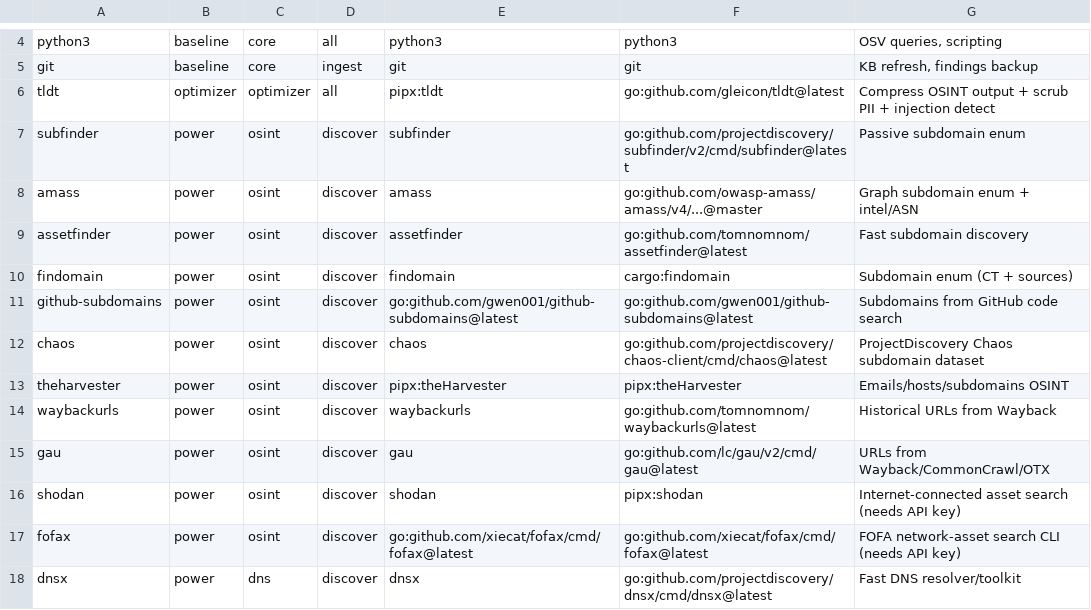
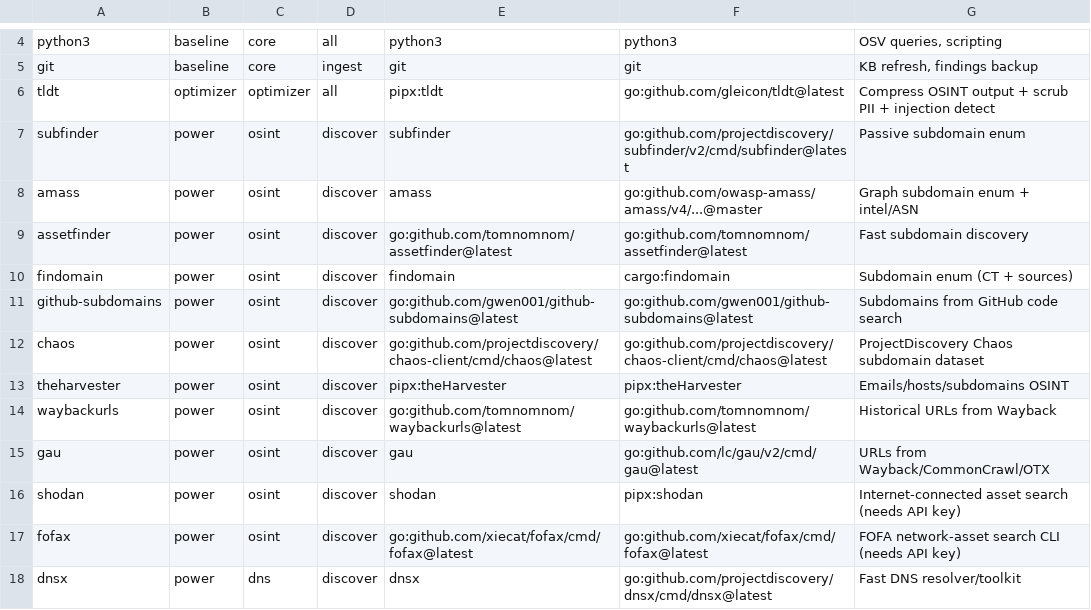
Before and after one commit to gleicon/secskills, a TSV file: tools/registry.tsv, drawn as a sheet; only a part is shown, gaps mark what is left out; the diff covers the shown part only.

Commit message:
docs+wiring: exposure mode v0 spec, enrich SSRF mapping, registry, prose
Add SPEC-EXPOSURE.md (v0 build spec: ASN-scoped, external-only, CVE-2026-98432
fixture). classify maps request forgery / server-side fetch to SSRF/A10 in
enrich.go. Refresh AGENTS/README/usage/PROGRESS/kb prose and tools/registry.tsv
go: install specs; main.go wires the integrity command.

```diff
--- a/tools/registry.tsv
+++ b/tools/registry.tsv
@@ -8,8 +8,8 @@ subfinder	power	osint	discover	subfinder	go:github.com/projectdiscovery/subfinde
 amass	power	osint	discover	amass	go:github.com/owasp-amass/amass/v4/...@master	Graph subdomain enum + intel/ASN
-assetfinder	power	osint	discover	assetfinder	go:github.com/tomnomnom/assetfinder@latest	Fast subdomain discovery
+assetfinder	power	osint	discover	go:github.com/tomnomnom/assetfinder@latest	go:github.com/tomnomnom/assetfinder@latest	Fast subdomain discovery
 findomain	power	osint	discover	findomain	cargo:findomain	Subdomain enum (CT + sources)
 github-subdomains	power	osint	discover	go:github.com/gwen001/github-subdomains@latest	go:github.com/gwen001/github-subdomains@latest	Subdomains from GitHub code search
-chaos	power	osint	discover	chaos	go:github.com/projectdiscovery/chaos-client/cmd/chaos@latest	ProjectDiscovery Chaos subdomain dataset
+chaos	power	osint	discover	go:github.com/projectdiscovery/chaos-client/cmd/chaos@latest	go:github.com/projectdiscovery/chaos-client/cmd/chaos@latest	ProjectDiscovery Chaos subdomain dataset
 theharvester	power	osint	discover	pipx:theHarvester	pipx:theHarvester	Emails/hosts/subdomains OSINT
-waybackurls	power	osint	discover	waybackurls	go:github.com/tomnomnom/waybackurls@latest	Historical URLs from Wayback
+waybackurls	power	osint	discover	go:github.com/tomnomnom/waybackurls@latest	go:github.com/tomnomnom/waybackurls@latest	Historical URLs from Wayback
 gau	power	osint	discover	gau	go:github.com/lc/gau/v2/cmd/gau@latest	URLs from Wayback/CommonCrawl/OTX
```
Also changed, not shown: 1 added row and 8 edited cells elsewhere in this file, 7 other files.
